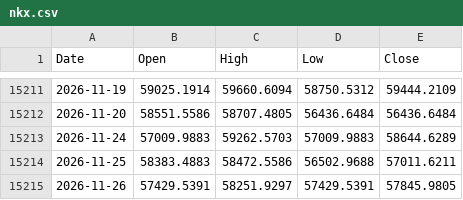
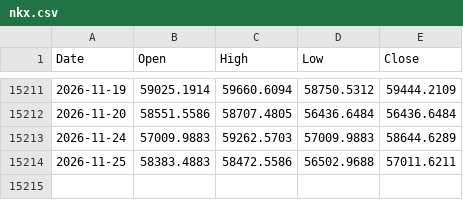
Before and after one commit to muneon0726-create/automation-market, a CSV file: data/nkx.csv, drawn as a sheet; only a part is shown, gaps mark what is left out.

```diff
--- a/data/nkx.csv
+++ b/data/nkx.csv
@@ -15214,2 +15214 @@ Date,Open,High,Low,Close
 2026-11-25,58383.4883,58472.5586,56502.9688,57011.6211
-2026-11-26,57429.5391,58251.9297,57429.5391,57845.9805
```
Also changed, not shown: data/ndq.csv, data/soxx.csv, 2 other files.
